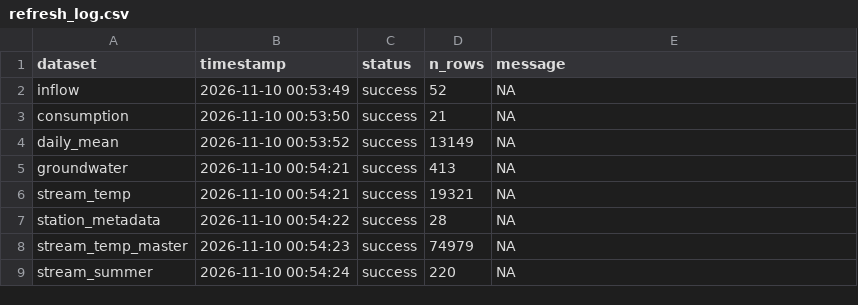
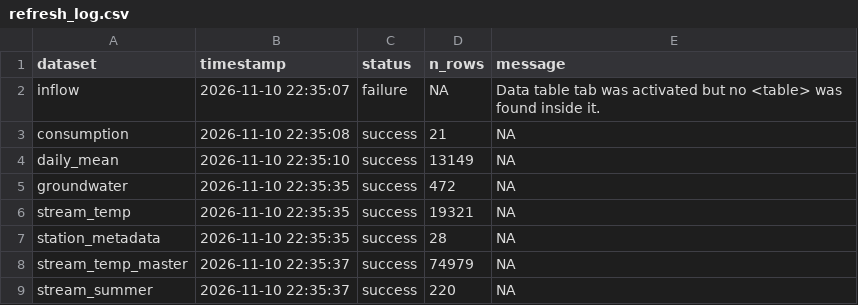
Before and after one commit to TOTA-git/TOTA-Water-Dashboard, a CSV file: data/cache/refresh_log.csv, drawn as a sheet.

```diff
--- a/data/cache/refresh_log.csv
+++ b/data/cache/refresh_log.csv
@@ -1,9 +1,9 @@
 dataset,timestamp,status,n_rows,message
-inflow,2026-11-10 00:53:49,success,52,NA
-consumption,2026-11-10 00:53:50,success,21,NA
-daily_mean,2026-11-10 00:53:52,success,13149,NA
-groundwater,2026-11-10 00:54:21,success,413,NA
-stream_temp,2026-11-10 00:54:21,success,19321,NA
-station_metadata,2026-11-10 00:54:22,success,28,NA
-stream_temp_master,2026-11-10 00:54:23,success,74979,NA
-stream_summer,2026-11-10 00:54:24,success,220,NA
+inflow,2026-11-10 22:35:07,failure,NA,Data table tab was activated but no <table> was found inside it.
+consumption,2026-11-10 22:35:08,success,21,NA
+daily_mean,2026-11-10 22:35:10,success,13149,NA
+groundwater,2026-11-10 22:35:35,success,472,NA
+stream_temp,2026-11-10 22:35:35,success,19321,NA
+station_metadata,2026-11-10 22:35:35,success,28,NA
+stream_temp_master,2026-11-10 22:35:37,success,74979,NA
+stream_summer,2026-11-10 22:35:37,success,220,NA
```
Also changed, not shown: data/cache/groundwater.csv.
